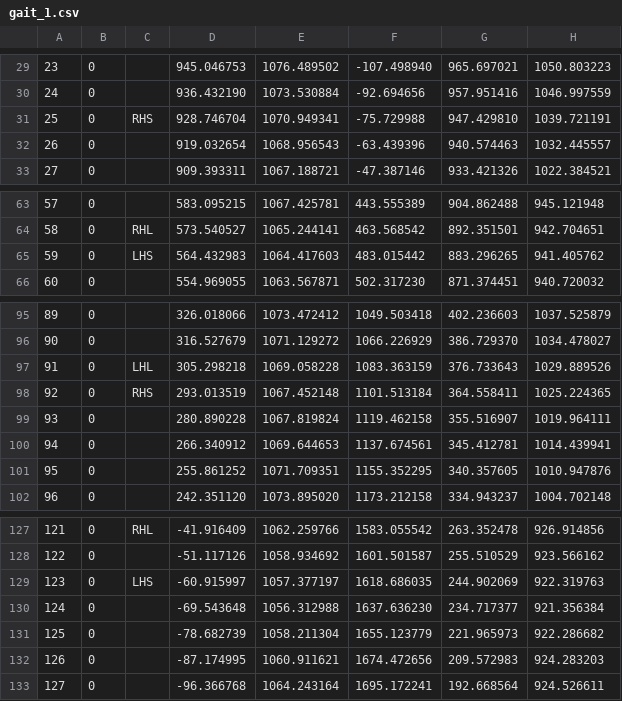
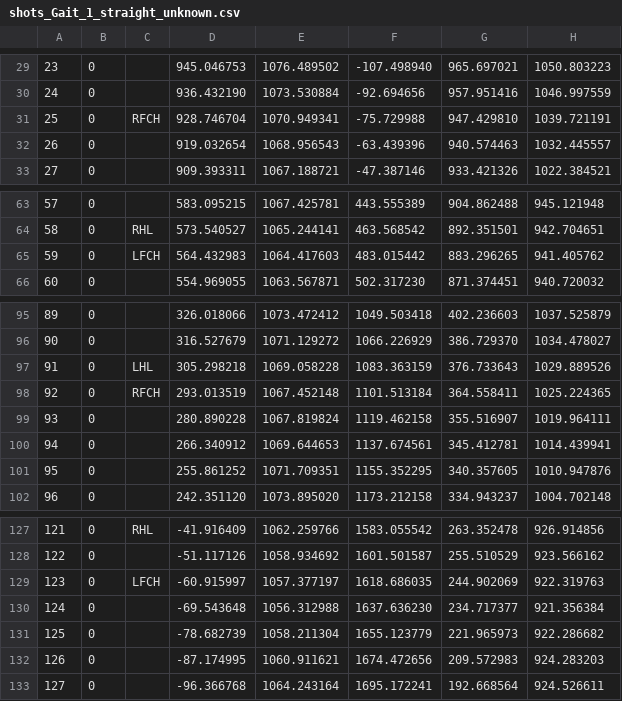
Before and after one commit to steenharsted/mocapr, a CSV file: data-raw/shots_Gait_1_straight_unknown.csv (was data-raw/gait_1.csv), drawn as a sheet; only a part is shown, gaps mark what is left out; the diff names each change by its address in the sheet, - before the commit and + after, or states it on an @@ line.

```diff
--- a/data-raw/gait_1.csv
+++ b/data-raw/shots_Gait_1_straight_unknown.csv
-C31: RHS
+C31: RFCH
-C65: LHS
+C65: LFCH
-C98: RHS
+C98: RFCH
-C129: LHS
+C129: LFCH
```
Also changed, not shown: data-raw/shots_SBJ_2_unknown.csv, 9 other files.
